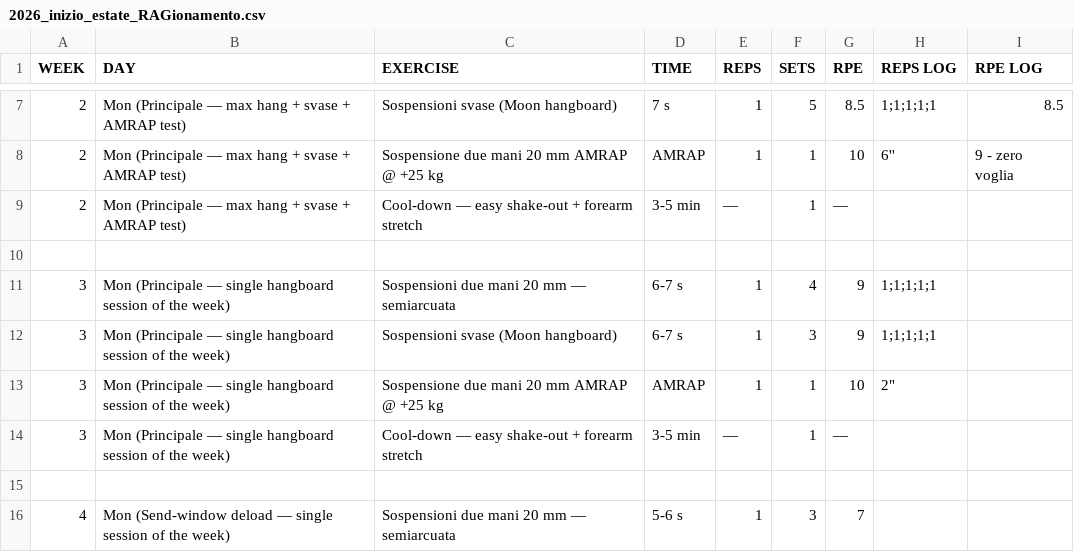
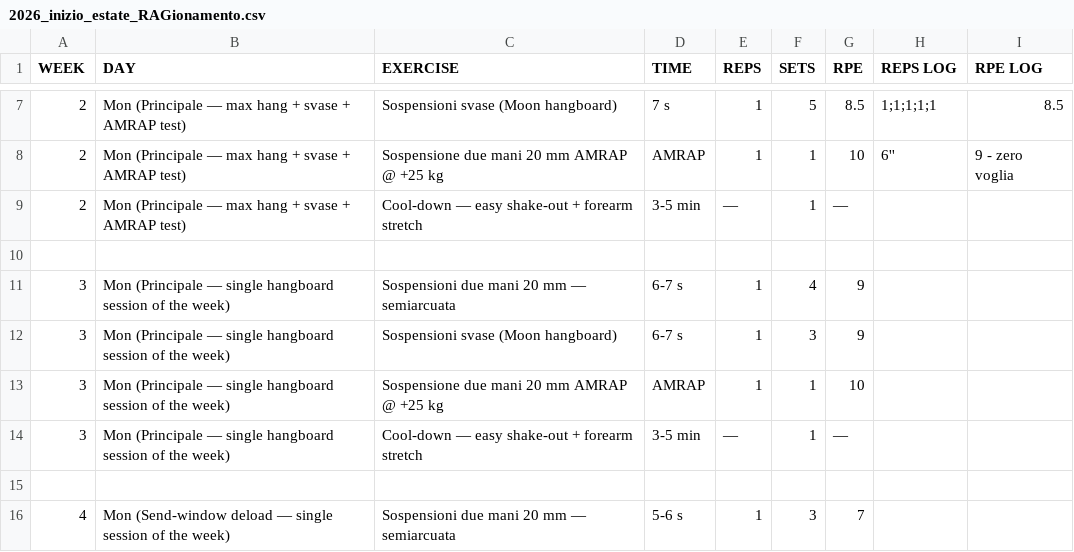
Before and after one commit to billyLumberjack/climbing_training, a CSV file: hangboard/current/2026_inizio_estate_RAGionamento.csv, drawn as a sheet; only a part is shown, gaps mark what is left out.

Commit message:
Sync session logs from Google Sheets
Co-Authored-By: Climbing Training Sync <sync@training.local>

```diff
--- a/hangboard/current/2026_inizio_estate_RAGionamento.csv
+++ b/hangboard/current/2026_inizio_estate_RAGionamento.csv
@@ -10,5 +10,5 @@ WEEK,DAY,EXERCISE,TIME,REPS,SETS,RPE,REPS LOG,RPE LOG
 ,,,,,,,,
-3,Mon (Principale — single hangboard session of the week),Sospensioni due mani 20 mm — semiarcuata,6-7 s,1,4,9,1;1;1;1;1,
-3,Mon (Principale — single hangboard session of the week),Sospensioni svase (Moon hangboard),6-7 s,1,3,9,1;1;1;1;1,
-3,Mon (Principale — single hangboard session of the week),Sospensione due mani 20 mm AMRAP @ +25 kg,AMRAP,1,1,10,"2""",
+3,Mon (Principale — single hangboard session of the week),Sospensioni due mani 20 mm — semiarcuata,6-7 s,1,4,9,,
+3,Mon (Principale — single hangboard session of the week),Sospensioni svase (Moon hangboard),6-7 s,1,3,9,,
+3,Mon (Principale — single hangboard session of the week),Sospensione due mani 20 mm AMRAP @ +25 kg,AMRAP,1,1,10,,
 3,Mon (Principale — single hangboard session of the week),Cool-down — easy shake-out + forearm stretch,3-5 min,—,1,—,,
```
